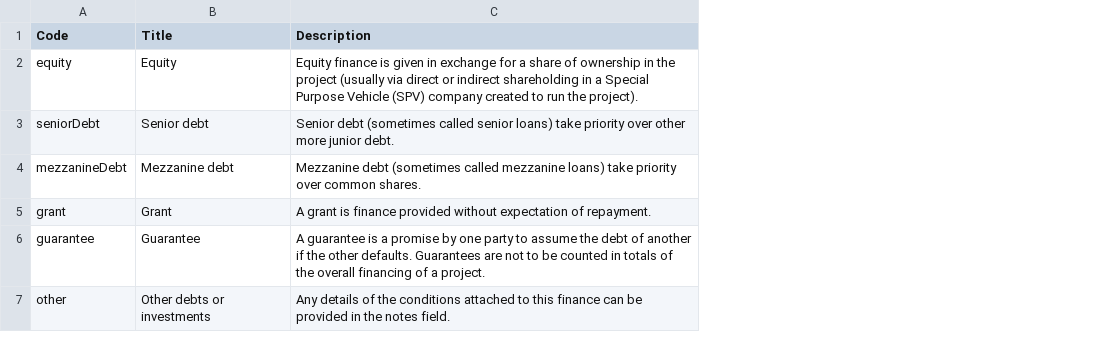
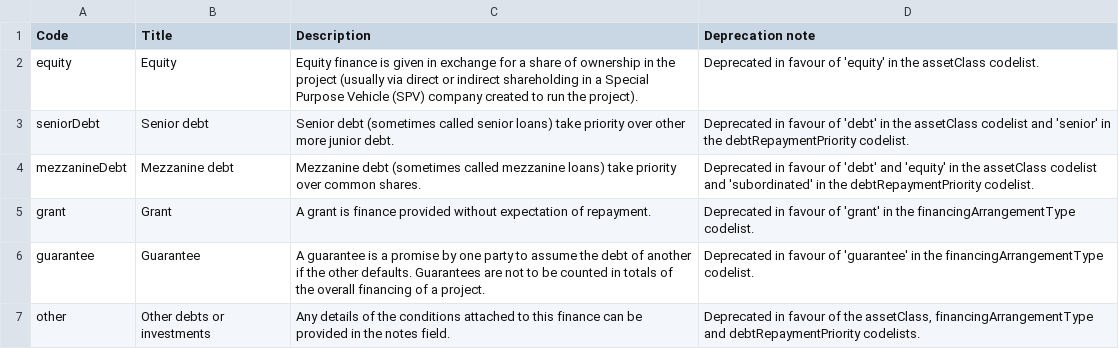
Before and after one commit to open-contracting-extensions/ocds_finance_extension, a CSV file: codelists/financeCategory.csv, drawn as a sheet; the diff names each change by its address in the sheet, - before the commit and + after, or states it on an @@ line.

Commit message:
Deprecate and add fields and codelists, update descriptions

```diff
--- a/codelists/financeCategory.csv
+++ b/codelists/financeCategory.csv
+column D (Deprecation note), rows 2-7: Deprecated in favour of 'equity' in the assetClass codelist. | Deprecated in favour of 'debt' in the assetClass codelist and 'senior' in the debtRepaymentPriority codelist. | Deprecated in favour of 'debt' and 'equity' in the assetClass codelist and 'subordinated' in the debtRepaymentPriority codelist. | Deprecated in favour of 'grant' in the financingArrangementType codelist. | Deprecated in favour of 'guarantee' in the financingArrangementType codelist. | Deprecated in favour of the assetClass, financingArrangementType and debtRepaymentPriority codelists.
```
Also changed, not shown: codelists/financeType.csv, 7 other files.
